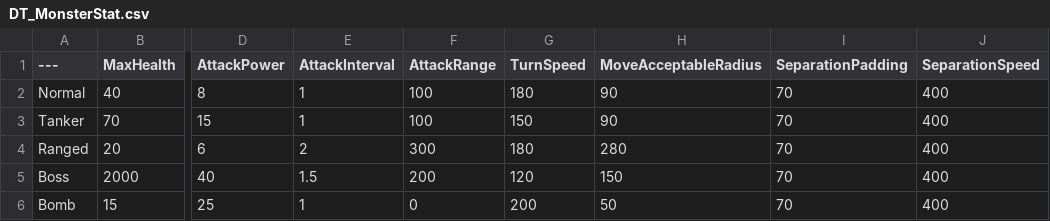
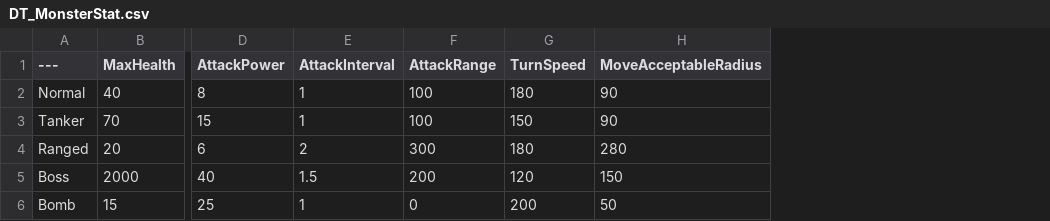
Before and after one commit to Stack-Coin/CoinPusher, a CSV file: CP/Content/Monster/Data/DT_MonsterStat.csv, drawn as a sheet; only a part is shown, gaps mark what is left out; the diff names each change by its address in the sheet, - before the commit and + after, or states it on an @@ line.

```diff
--- a/CP/Content/Monster/Data/DT_MonsterStat.csv
+++ b/CP/Content/Monster/Data/DT_MonsterStat.csv
-column I (SeparationPadding), rows 2-6: all 70
-column J (SeparationSpeed), rows 2-6: all 400
```
Also changed, not shown: 10 other files.
